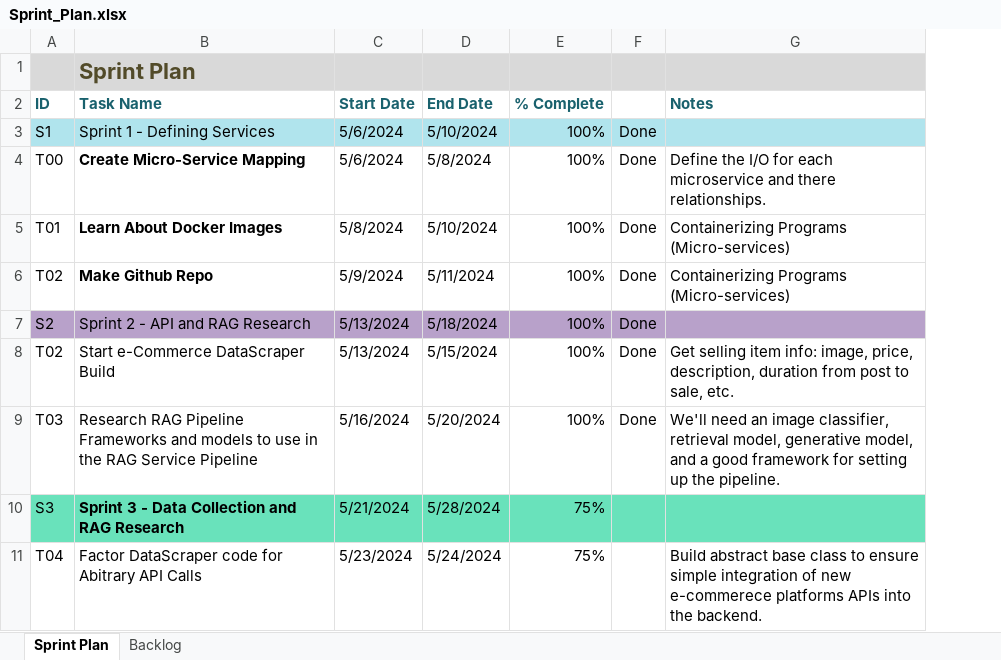
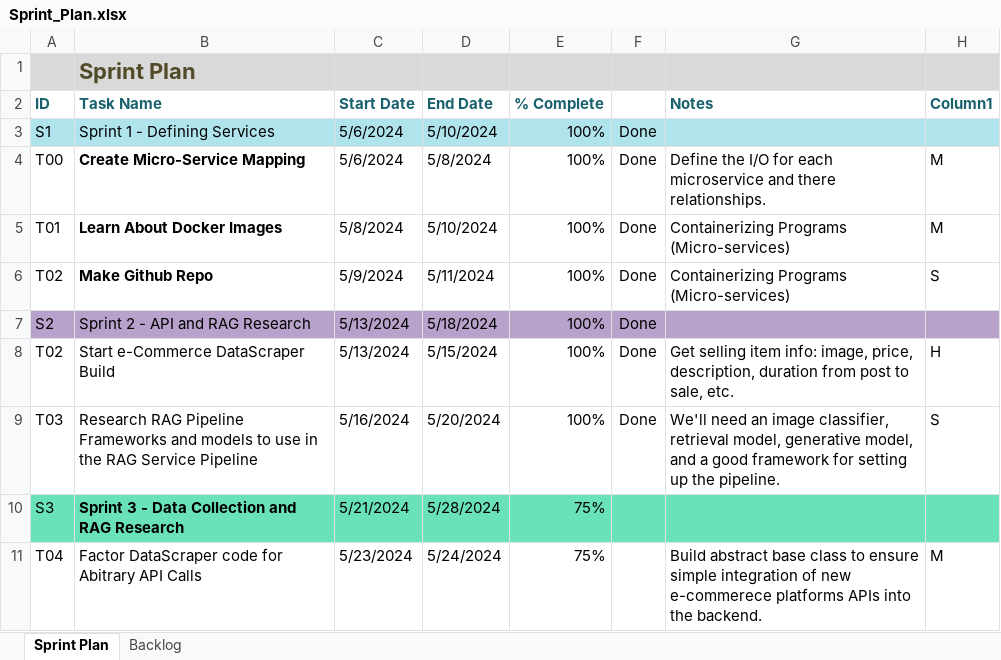
Before and after one commit to rfeinberg3/ecomAssistant, an Excel workbook: Sprint_Documents/Sprint_Plan.xlsx, sheet Sprint Plan, drawn as a sheet; only a part is shown; values as stored, in another font and other column widths than the file's, no borders; conditional formats and table styles not drawn; the diff names each change by its address in the sheet, - before the commit and + after, or states it on an @@ line.

Commit message:
Updated Sprint Plan

```diff
--- a/Sprint_Documents/Sprint_Plan.xlsx (sheet Sprint Plan)
+++ b/Sprint_Documents/Sprint_Plan.xlsx (sheet Sprint Plan)
+column H (Column1), rows 4-11: M | M | S |  | H | S |  | M
```
